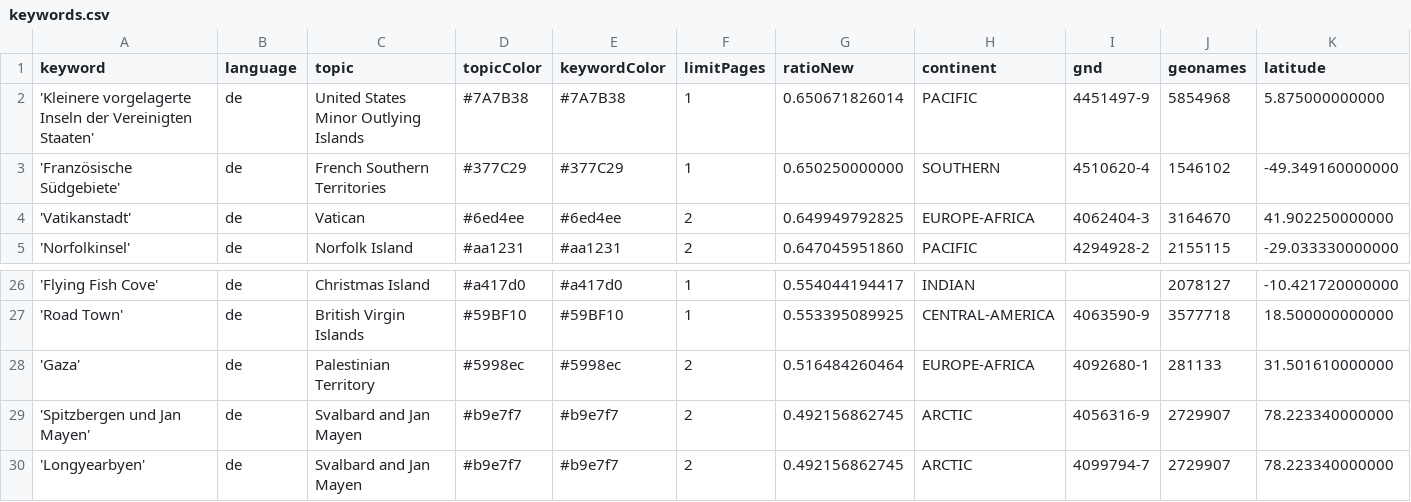
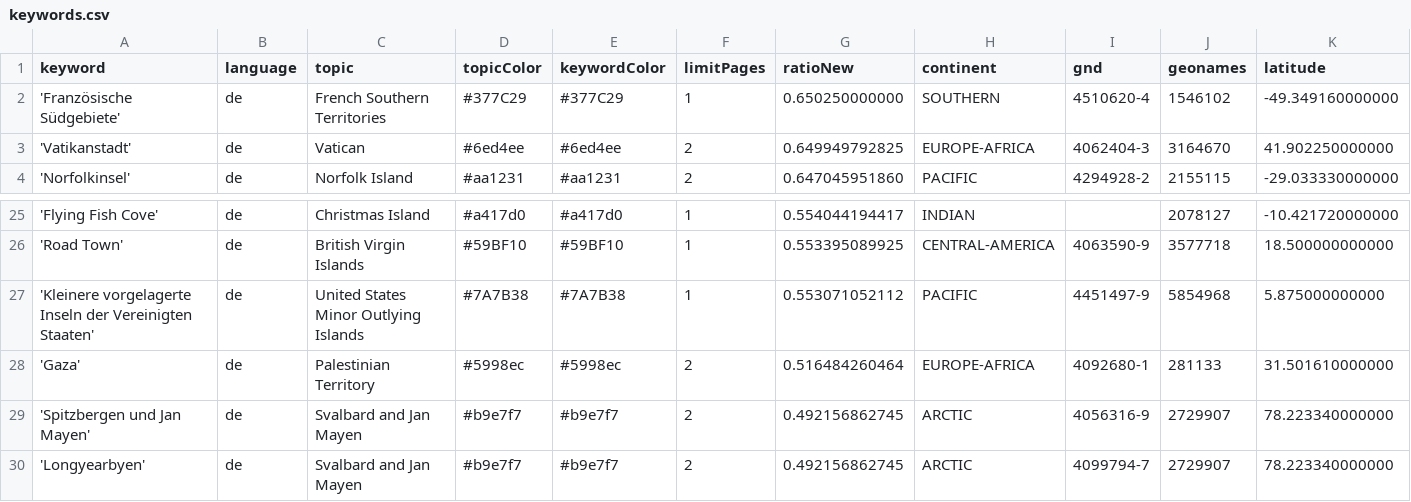
Before and after one commit to pg-ufr-news/positionIsComing, a CSV file: keywords.csv, drawn as a sheet; only a part is shown, gaps mark what is left out; removed rows and columns are numbered as before the commit, all else as after; rows hold the shown columns only; the diff names each change by its address in the sheet, - before the commit and + after, or states it on an @@ line.

Commit message:
Commit from GitHub Actions (harvest:0.0)

```diff
--- a/keywords.csv
+++ b/keywords.csv
-row 2: 'Kleinere vorgelagerte Inseln der Vereinigten Staaten' | de | United States Minor Outlying Islands | #7A7B38 | #7A7B38 | 1 | 0.650671826014 | PACIFIC | 4451497-9 | 5854968 | 5.875000000000
+row 27: 'Kleinere vorgelagerte Inseln der Vereinigten Staaten' | de | United States Minor Outlying Islands | #7A7B38 | #7A7B38 | 1 | 0.553071052112 | PACIFIC | 4451497-9 | 5854968 | 5.875000000000
```
